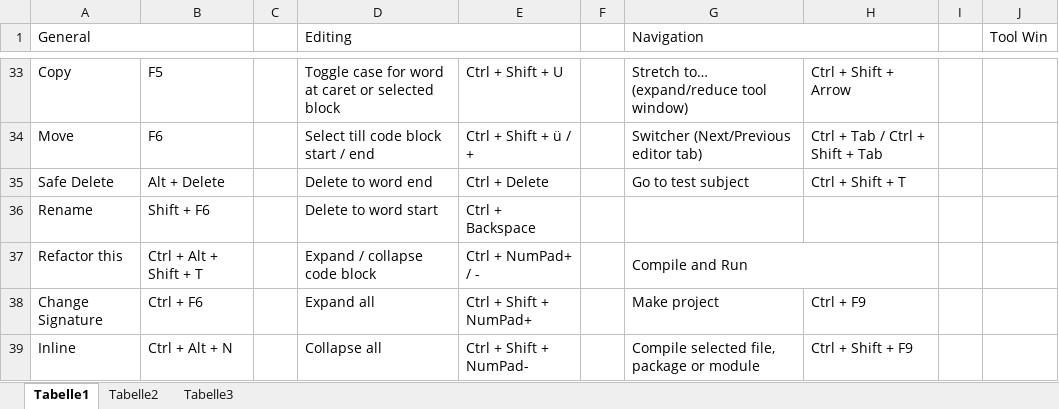
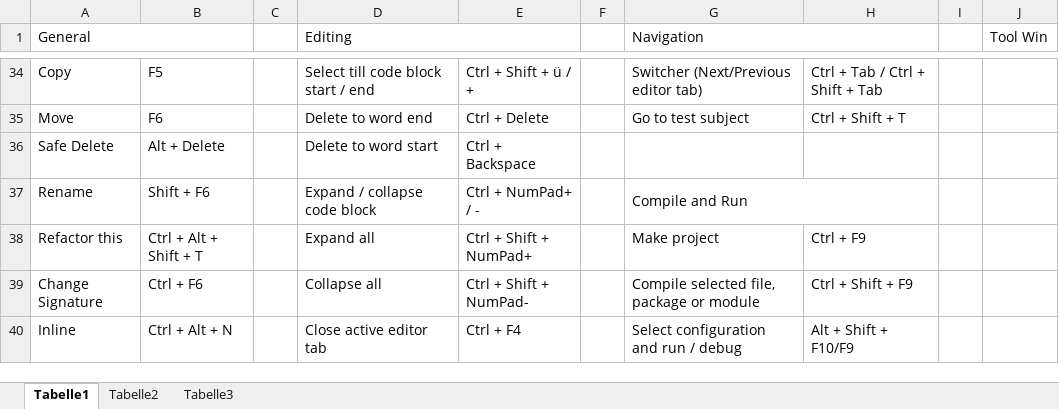
Before and after one commit to psicho2000/wiki, an Excel workbook: IntelliJ-Shortcuts.xlsx, sheet Tabelle1, drawn as a sheet; only a part is shown, gaps mark what is left out; values as stored, in another font and other column widths than the file's, no cell formats; removed rows and columns are numbered as before the commit, all else as after; the diff covers the shown part only; the diff names each change by its address in the sheet, - before the commit and + after, or states it on an @@ line.

```diff
--- a/IntelliJ-Shortcuts.xlsx (sheet Tabelle1)
+++ b/IntelliJ-Shortcuts.xlsx (sheet Tabelle1)
-D34 (Editing): Toggle case for word at caret or selected block
+D34 (Editing): Select till code block start / end
-E34: Ctrl + Shift + U
+E34: Ctrl + Shift + ü / +
-G34 (Navigation): Stretch to… (expand/reduce tool window)
+G34 (Navigation): Switcher (Next/Previous editor tab)
-H34: Ctrl + Shift + Arrow
+H34: Ctrl + Tab / Ctrl + Shift + Tab
-D35 (Editing): Select till code block start / end
+D35 (Editing): Delete to word end
-E35: Ctrl + Shift + ü / +
+E35: Ctrl + Delete
-G35 (Navigation): Switcher (Next/Previous editor tab)
+G35 (Navigation): Go to test subject
-H35: Ctrl + Tab / Ctrl + Shift + Tab
+H35: Ctrl + Shift + T
-D36 (Editing): Delete to word end
+D36 (Editing): Delete to word start
-E36: Ctrl + Delete
+E36: Ctrl + Backspace
-G36 (Navigation): Go to test subject
+G36 (Navigation): (empty)
-H36: Ctrl + Shift + T
+H36: (empty)
-D37 (Editing): Delete to word start
+D37 (Editing): Expand / collapse code block
-E37: Ctrl + Backspace
+E37: Ctrl + NumPad+ / -
-G37 (Navigation): (empty)
+G37 (Navigation): Compile and Run
+G37:H37 merged
-D38 (Editing): Expand / collapse code block
+D38 (Editing): Expand all
-E38: Ctrl + NumPad+ / -
+E38: Ctrl + Shift + NumPad+
-G38 (Navigation): Compile and Run
+G38 (Navigation): Make project
-G37:H37 merged
-H38: (empty)
+H38: Ctrl + F9
-D39 (Editing): Expand all
+D39 (Editing): Collapse all
-E39: Ctrl + Shift + NumPad+
+E39: Ctrl + Shift + NumPad-
-G39 (Navigation): Make project
+G39 (Navigation): Compile selected file, package or module
-H39: Ctrl + F9
+H39: Ctrl + Shift + F9
-D40 (Editing): Collapse all
+D40 (Editing): Close active editor tab
-E40: Ctrl + Shift + NumPad-
+E40: Ctrl + F4
-G40 (Navigation): Compile selected file, package or module
+G40 (Navigation): Select configuration and run / debug
-H40: Ctrl + Shift + F9
+H40: Alt + Shift + F10/F9
```
Also changed, not shown: 5 added rows, 5 removed rows, 123 edited cells and merged cells elsewhere in this sheet, cell formats.
